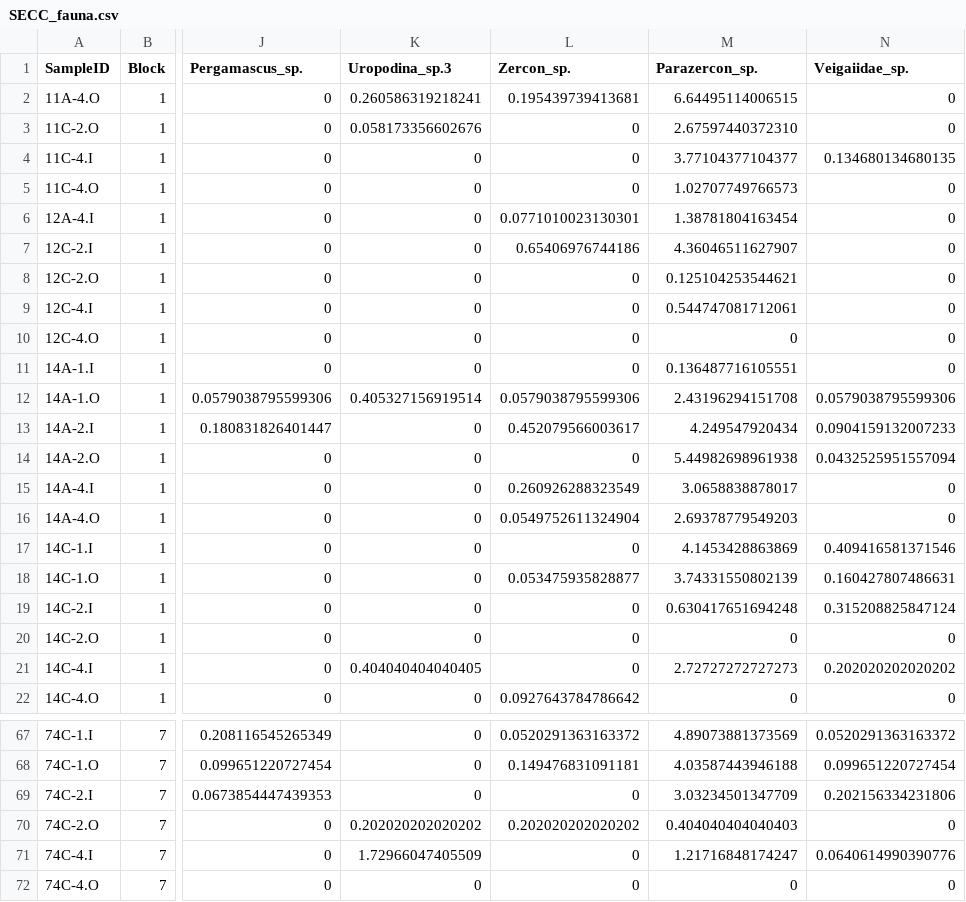
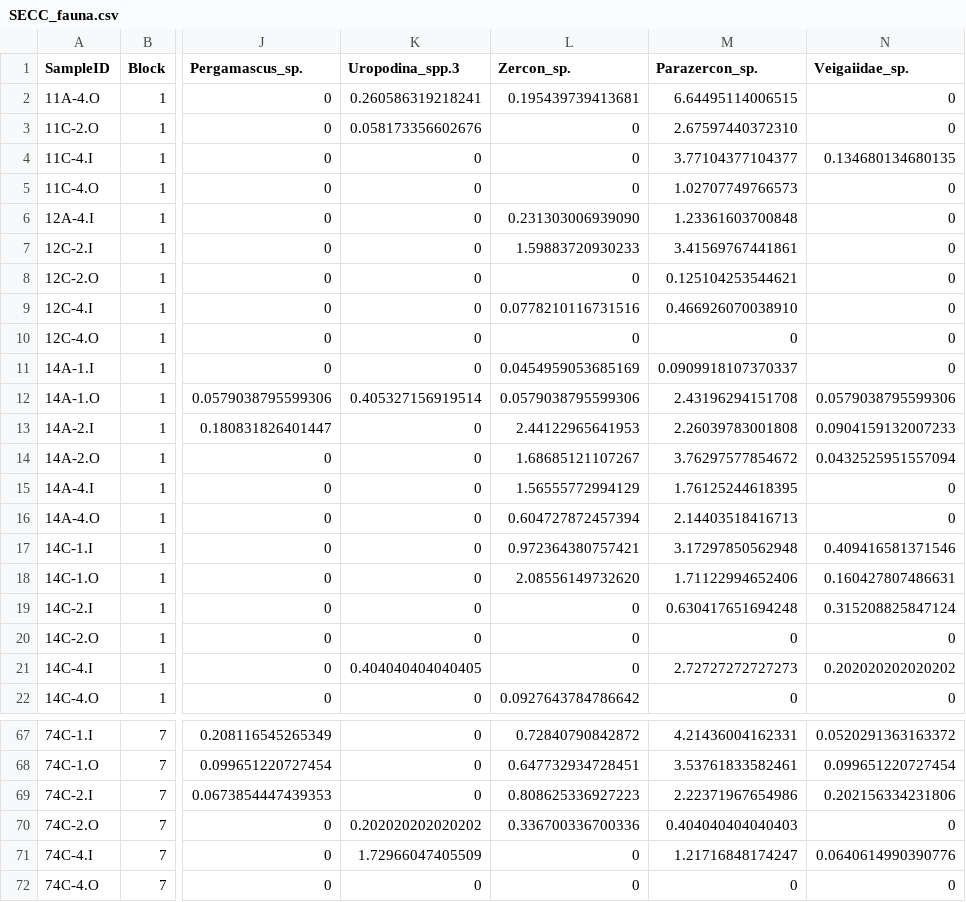
Before and after one commit to jawhiteley/SECC.R.JAW, a CSV file: save/SECC_fauna.csv, drawn as a sheet; only a part is shown, gaps mark what is left out; the diff covers the shown part only; the diff names each change by its address in the sheet, - before the commit and + after, or states it on an @@ line.

```diff
--- a/save/SECC_fauna.csv
+++ b/save/SECC_fauna.csv
-K1: Uropodina_sp.3
+K1: Uropodina_spp.3
-L6 (Zercon_sp.): 0.0771010023130301
+L6 (Zercon_sp.): 0.231303006939090
-M6 (Parazercon_sp.): 1.38781804163454
+M6 (Parazercon_sp.): 1.23361603700848
-L7 (Zercon_sp.): 0.65406976744186
+L7 (Zercon_sp.): 1.59883720930233
-M7 (Parazercon_sp.): 4.36046511627907
+M7 (Parazercon_sp.): 3.41569767441861
-L9 (Zercon_sp.): 0
+L9 (Zercon_sp.): 0.0778210116731516
-M9 (Parazercon_sp.): 0.544747081712061
+M9 (Parazercon_sp.): 0.466926070038910
-L11 (Zercon_sp.): 0
+L11 (Zercon_sp.): 0.0454959053685169
-M11 (Parazercon_sp.): 0.136487716105551
+M11 (Parazercon_sp.): 0.0909918107370337
-L13 (Zercon_sp.): 0.452079566003617
+L13 (Zercon_sp.): 2.44122965641953
-M13 (Parazercon_sp.): 4.249547920434
+M13 (Parazercon_sp.): 2.26039783001808
-L14 (Zercon_sp.): 0
+L14 (Zercon_sp.): 1.68685121107267
-M14 (Parazercon_sp.): 5.44982698961938
+M14 (Parazercon_sp.): 3.76297577854672
-L15 (Zercon_sp.): 0.260926288323549
+L15 (Zercon_sp.): 1.56555772994129
-M15 (Parazercon_sp.): 3.0658838878017
+M15 (Parazercon_sp.): 1.76125244618395
-L16 (Zercon_sp.): 0.0549752611324904
+L16 (Zercon_sp.): 0.604727872457394
-M16 (Parazercon_sp.): 2.69378779549203
+M16 (Parazercon_sp.): 2.14403518416713
-L17 (Zercon_sp.): 0
+L17 (Zercon_sp.): 0.972364380757421
-M17 (Parazercon_sp.): 4.1453428863869
+M17 (Parazercon_sp.): 3.17297850562948
-L18 (Zercon_sp.): 0.053475935828877
+L18 (Zercon_sp.): 2.08556149732620
-M18 (Parazercon_sp.): 3.74331550802139
+M18 (Parazercon_sp.): 1.71122994652406
-L67 (Zercon_sp.): 0.0520291363163372
+L67 (Zercon_sp.): 0.72840790842872
-M67 (Parazercon_sp.): 4.89073881373569
+M67 (Parazercon_sp.): 4.21436004162331
-L68 (Zercon_sp.): 0.149476831091181
+L68 (Zercon_sp.): 0.647732934728451
-M68 (Parazercon_sp.): 4.03587443946188
+M68 (Parazercon_sp.): 3.53761833582461
-L69 (Zercon_sp.): 0
+L69 (Zercon_sp.): 0.808625336927223
-M69 (Parazercon_sp.): 3.03234501347709
+M69 (Parazercon_sp.): 2.22371967654986
-L70 (Zercon_sp.): 0.202020202020202
+L70 (Zercon_sp.): 0.336700336700336
```
Also changed, not shown: 47 edited cells elsewhere in this file, data/fauna_JAW-ZL_species.csv, save/SECC_fauna_meta.csv, 5 other files.
